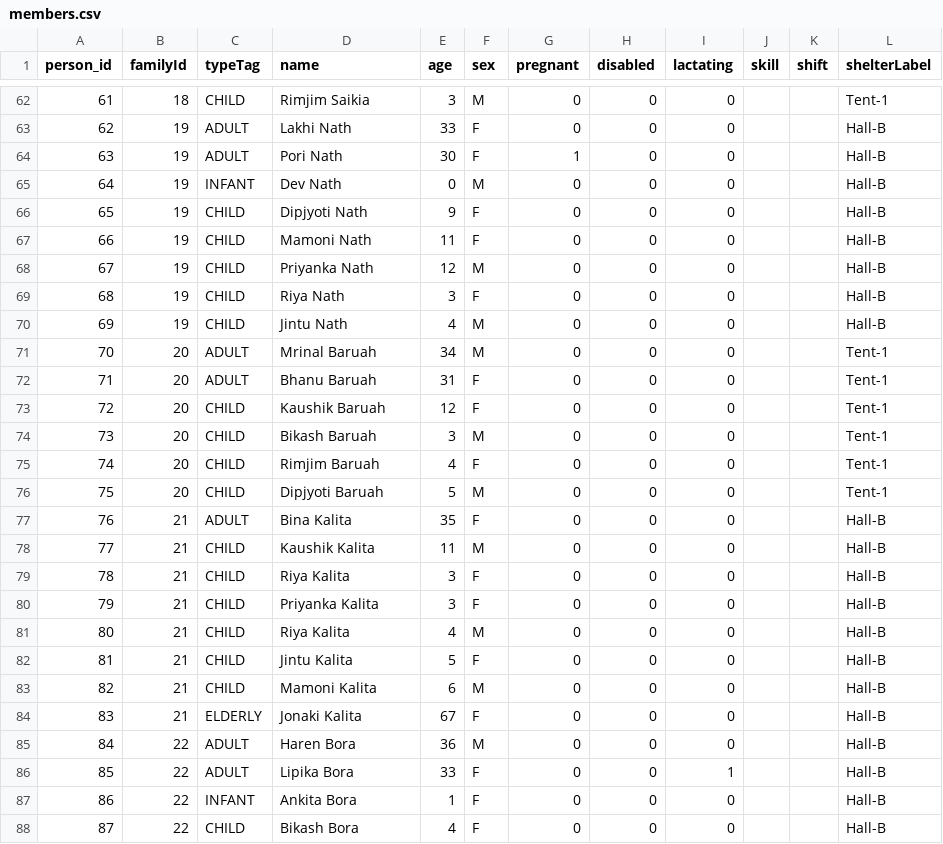
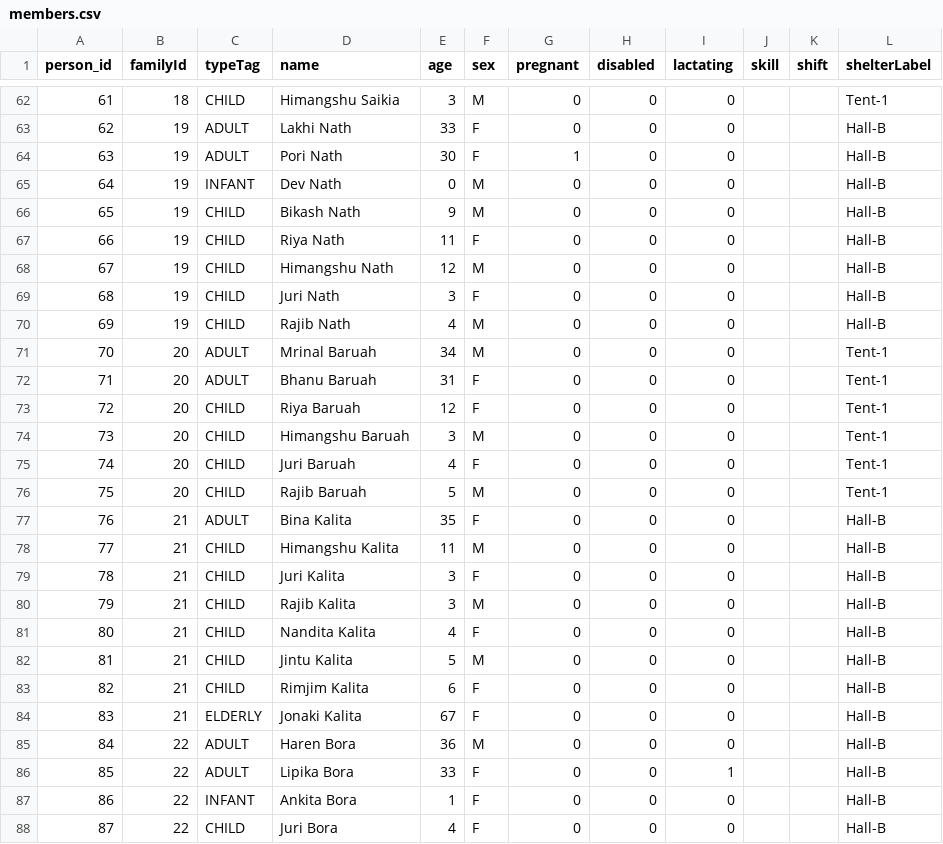
Before and after one commit to yuri2169/relief-camp-manager, a CSV file: data/members.csv, drawn as a sheet; only a part is shown, gaps mark what is left out; the diff covers the shown part only.

Commit message:
Pair seed names with sex, tighten rigged-figure assertions, fail on missing data
Names are stored with their sex in small tables so no member's name and sex
can disagree, and no two members of a family share a full name. The seed
suite now fails when data/ is missing instead of skipping, and the rice
day bands are narrowed to 1.9-2.1 and 17.5-18.5. Camp 2's extra-children
rule uses named constants, and the composition note is corrected.

```diff
--- a/data/members.csv
+++ b/data/members.csv
@@ -62,2 +62,2 @@ person_id,familyId,typeTag,name,age,sex,pregnant,disabled,lactating,skill,shift,
-61,18,CHILD,Rimjim Saikia,3,M,0,0,0,,,Tent-1
+61,18,CHILD,Himangshu Saikia,3,M,0,0,0,,,Tent-1
 62,19,ADULT,Lakhi Nath,33,F,0,0,0,,,Hall-B
@@ -65,20 +65,20 @@ person_id,familyId,typeTag,name,age,sex,pregnant,disabled,lactating,skill,shift,
 64,19,INFANT,Dev Nath,0,M,0,0,0,,,Hall-B
-65,19,CHILD,Dipjyoti Nath,9,F,0,0,0,,,Hall-B
-66,19,CHILD,Mamoni Nath,11,F,0,0,0,,,Hall-B
-67,19,CHILD,Priyanka Nath,12,M,0,0,0,,,Hall-B
-68,19,CHILD,Riya Nath,3,F,0,0,0,,,Hall-B
-69,19,CHILD,Jintu Nath,4,M,0,0,0,,,Hall-B
+65,19,CHILD,Bikash Nath,9,M,0,0,0,,,Hall-B
+66,19,CHILD,Riya Nath,11,F,0,0,0,,,Hall-B
+67,19,CHILD,Himangshu Nath,12,M,0,0,0,,,Hall-B
+68,19,CHILD,Juri Nath,3,F,0,0,0,,,Hall-B
+69,19,CHILD,Rajib Nath,4,M,0,0,0,,,Hall-B
 70,20,ADULT,Mrinal Baruah,34,M,0,0,0,,,Tent-1
 71,20,ADULT,Bhanu Baruah,31,F,0,0,0,,,Tent-1
-72,20,CHILD,Kaushik Baruah,12,F,0,0,0,,,Tent-1
-73,20,CHILD,Bikash Baruah,3,M,0,0,0,,,Tent-1
-74,20,CHILD,Rimjim Baruah,4,F,0,0,0,,,Tent-1
-75,20,CHILD,Dipjyoti Baruah,5,M,0,0,0,,,Tent-1
+72,20,CHILD,Riya Baruah,12,F,0,0,0,,,Tent-1
+73,20,CHILD,Himangshu Baruah,3,M,0,0,0,,,Tent-1
+74,20,CHILD,Juri Baruah,4,F,0,0,0,,,Tent-1
+75,20,CHILD,Rajib Baruah,5,M,0,0,0,,,Tent-1
 76,21,ADULT,Bina Kalita,35,F,0,0,0,,,Hall-B
-77,21,CHILD,Kaushik Kalita,11,M,0,0,0,,,Hall-B
-78,21,CHILD,Riya Kalita,3,F,0,0,0,,,Hall-B
-79,21,CHILD,Priyanka Kalita,3,F,0,0,0,,,Hall-B
-80,21,CHILD,Riya Kalita,4,M,0,0,0,,,Hall-B
-81,21,CHILD,Jintu Kalita,5,F,0,0,0,,,Hall-B
-82,21,CHILD,Mamoni Kalita,6,M,0,0,0,,,Hall-B
+77,21,CHILD,Himangshu Kalita,11,M,0,0,0,,,Hall-B
+78,21,CHILD,Juri Kalita,3,F,0,0,0,,,Hall-B
+79,21,CHILD,Rajib Kalita,3,M,0,0,0,,,Hall-B
+80,21,CHILD,Nandita Kalita,4,F,0,0,0,,,Hall-B
+81,21,CHILD,Jintu Kalita,5,M,0,0,0,,,Hall-B
+82,21,CHILD,Rimjim Kalita,6,F,0,0,0,,,Hall-B
 83,21,ELDERLY,Jonaki Kalita,67,F,0,0,0,,,Hall-B
@@ -87,2 +87,2 @@ person_id,familyId,typeTag,name,age,sex,pregnant,disabled,lactating,skill,shift,
 86,22,INFANT,Ankita Bora,1,F,0,0,0,,,Hall-B
-87,22,CHILD,Bikash Bora,4,F,0,0,0,,,Hall-B
+87,22,CHILD,Juri Bora,4,F,0,0,0,,,Hall-B
```
Also changed, not shown: 55 edited cells elsewhere in this file, 2 other files.
